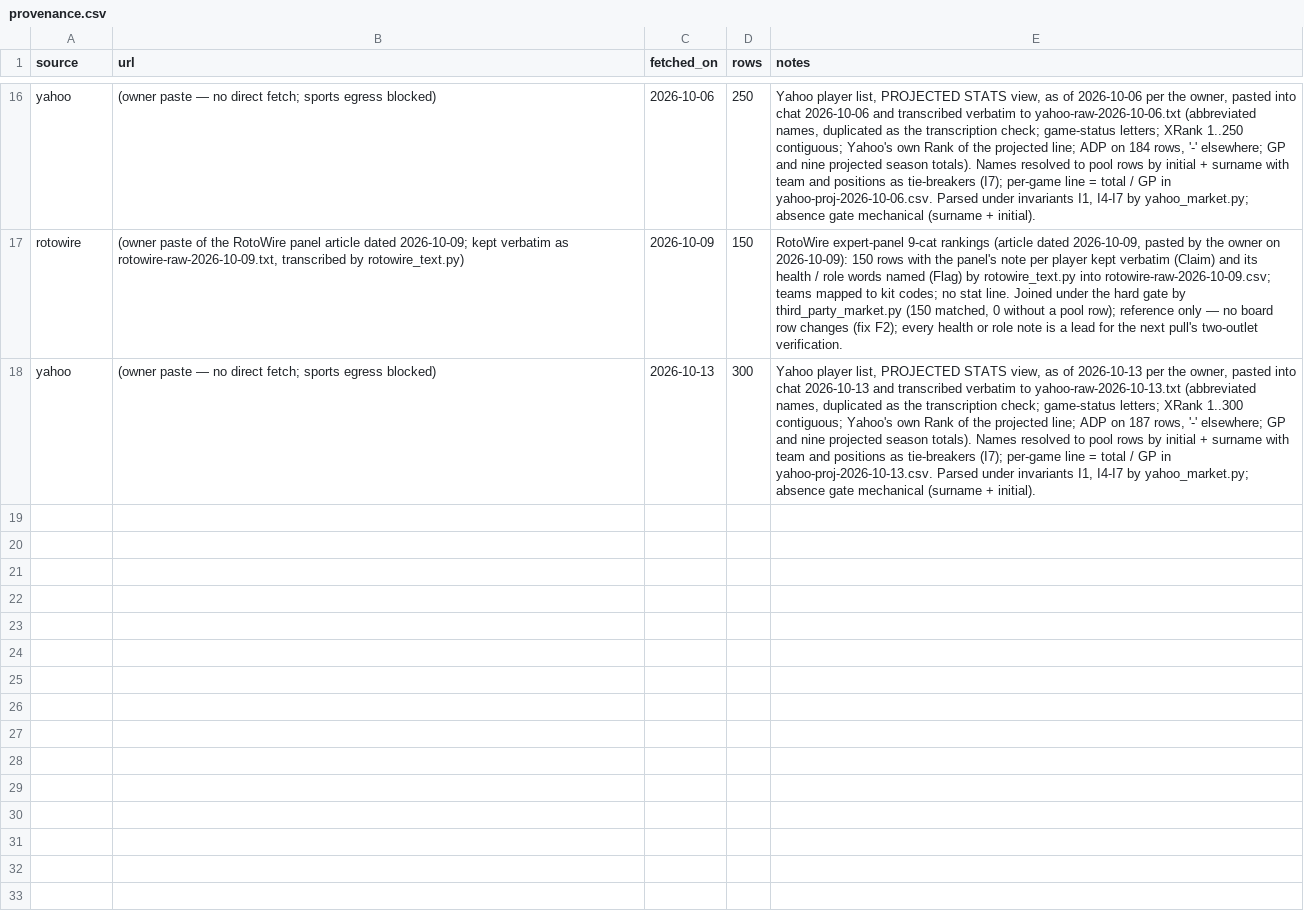
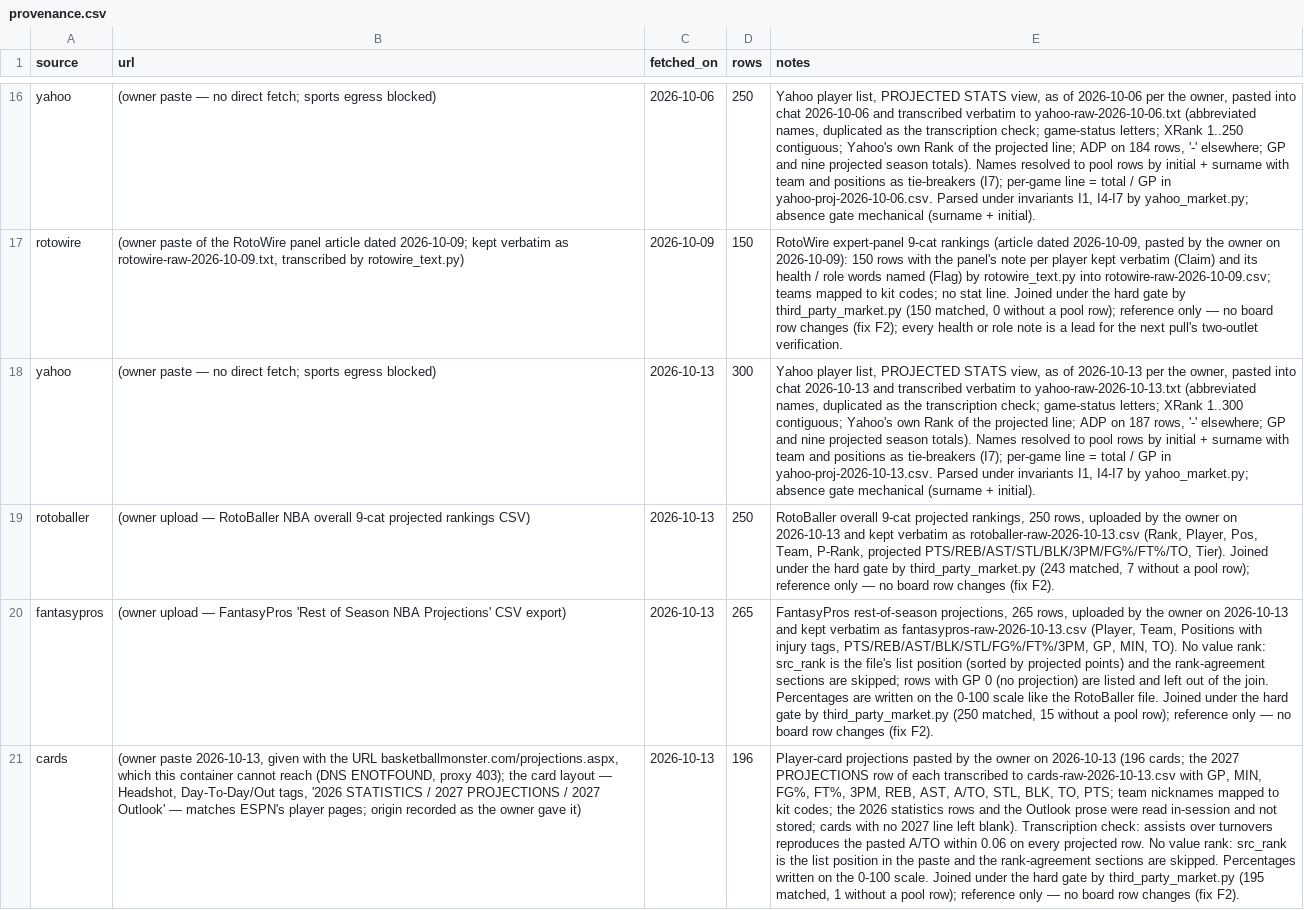
Before and after one commit to nic095layson/fantasy-basketball-2026-27, a CSV file: report/market/provenance.csv, drawn as a sheet; only a part is shown, gaps mark what is left out; the diff names each change by its address in the sheet, - before the commit and + after, or states it on an @@ line.

```diff
--- a/report/market/provenance.csv
+++ b/report/market/provenance.csv
+row 19: rotoballer | (owner upload — RotoBaller NBA overall 9-cat projected rankings CSV) | 2026-10-13 | 250 | RotoBaller overall 9-cat projected rankings, 250 rows, uploaded by the owner on 2026-10-13 and kept verbatim as rotoballer-raw-2026-10-13.csv (Rank, Player, Pos, Team, P-Rank, projected PTS/REB/AST/STL/BLK/3PM/FG%/FT%/TO, Tier). Joined under the hard gate by third_party_market.py (243 matched, 7 without a pool row); reference only — no board row changes (fix F2).
+row 20: fantasypros | (owner upload — FantasyPros 'Rest of Season NBA Projections' CSV export) | 2026-10-13 | 265 | FantasyPros rest-of-season projections, 265 rows, uploaded by the owner on 2026-10-13 and kept verbatim as fantasypros-raw-2026-10-13.csv (Player, Team, Positions with injury tags, PTS/REB/AST/BLK/STL/FG%/FT%/3PM, GP, MIN, TO). No value rank: src_rank is the file's list position (sorted by projected points) and the rank-agreement sections are skipped; rows with GP 0 (no projection) are listed and left out of the join. Percentages are written on the 0-100 scale like the RotoBaller file. Joined under the hard gate by third_party_market.py (250 matched, 15 without a pool row); reference only — no board row changes (fix F2).
+row 21: cards | (owner paste 2026-10-13, given with the URL basketballmonster.com/projections.aspx, which this container cannot reach (DNS ENOTFOUND, proxy 403); the card layout — Headshot, Day-To-Day/Out tags, '2026 STATISTICS / 2027 PROJECTIONS / 2027 Outlook' — matches ESPN's player pages; origin recorded as the owner gave it) | 2026-10-13 | 196 | Player-card projections pasted by the owner on 2026-10-13 (196 cards; the 2027 PROJECTIONS row of each transcribed to cards-raw-2026-10-13.csv with GP, MIN, FG%, FT%, 3PM, REB, AST, A/TO, STL, BLK, TO, PTS; team nicknames mapped to kit codes; the 2026 statistics rows and the Outlook prose were read in-session and not stored; cards with no 2027 line left blank). Transcription check: assists over turnovers reproduces the pasted A/TO within 0.06 on every projected row. No value rank: src_rank is the list position in the paste and the rank-agreement sections are skipped. Percentages written on the 0-100 scale. Joined under the hard gate by third_party_market.py (195 matched, 1 without a pool row); reference only — no board row changes (fix F2).
```
Also changed, not shown: 10 other files.
